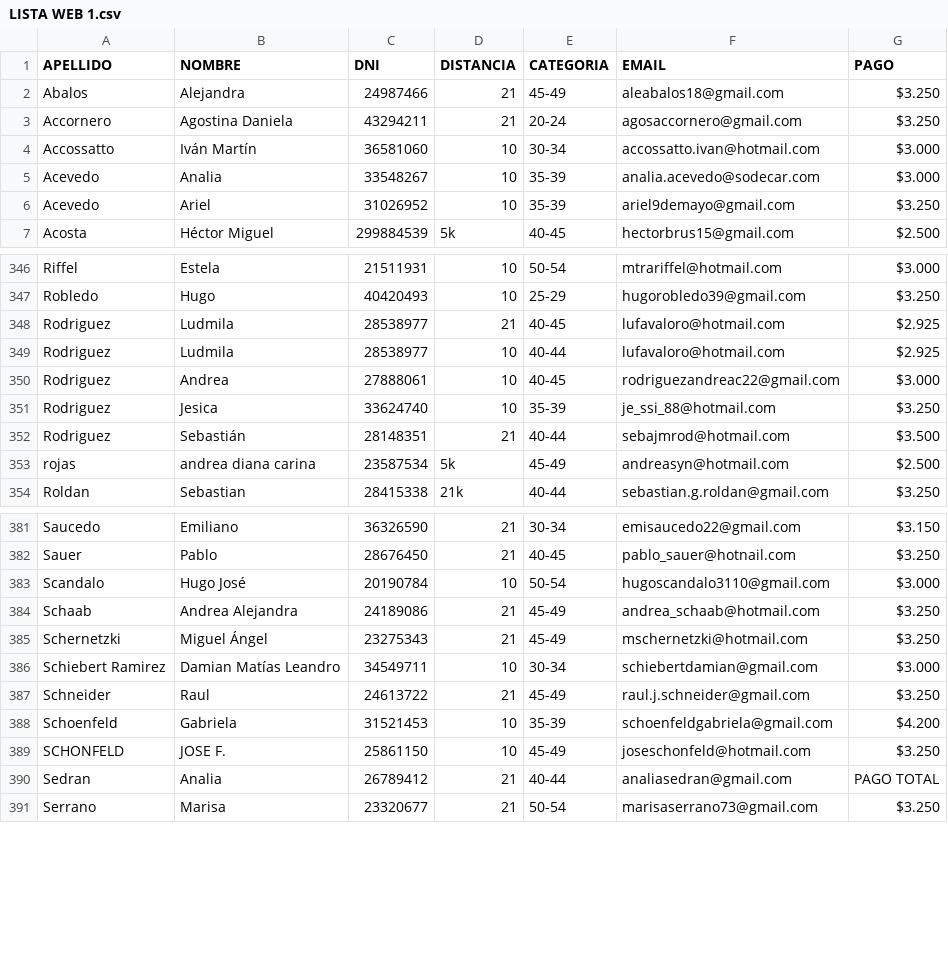
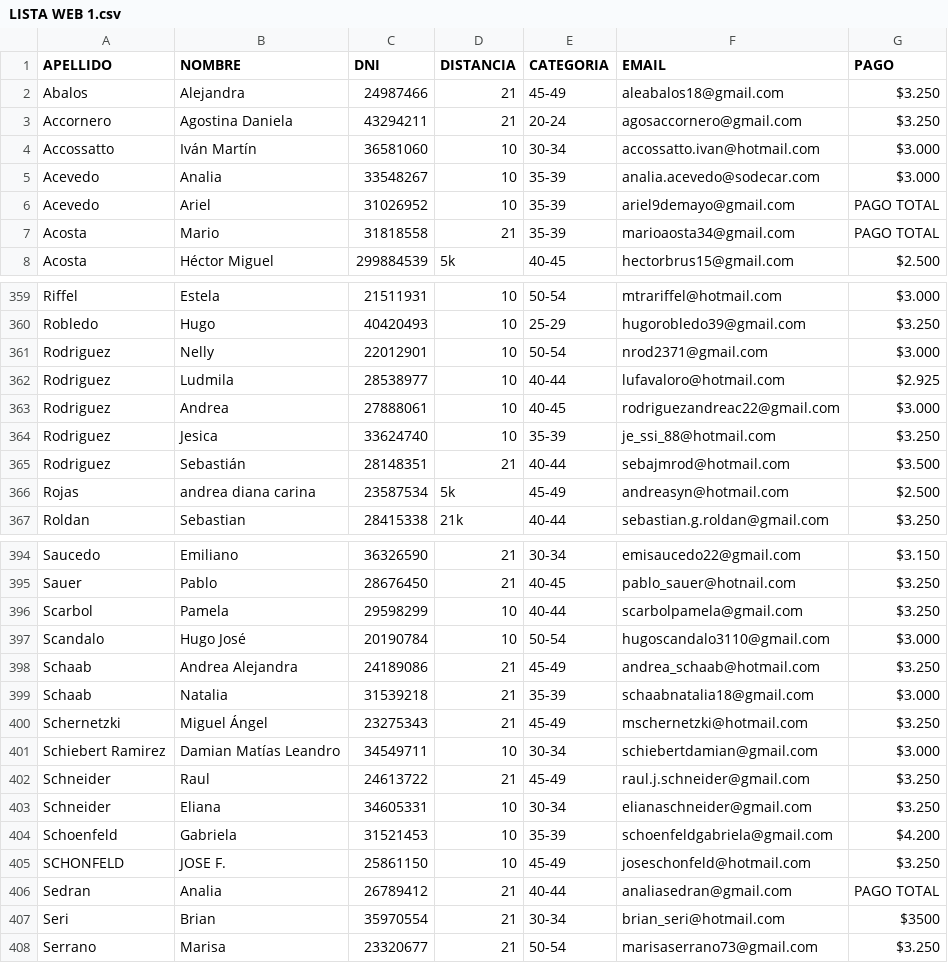
Before and after one commit to gidaszewski/webcrp, a CSV file: Home/listados/Home/LISTA WEB 1.csv, drawn as a sheet; only a part is shown, gaps mark what is left out; the diff covers the shown part only.

```diff
--- a/Home/listados/Home/LISTA WEB 1.csv
+++ b/Home/listados/Home/LISTA WEB 1.csv
@@ -5,3 +5,4 @@ Accossatto,Iván Martín,36581060,10,30-34,accossatto.ivan@hotmail.com,$3.000
 Acevedo,Analia,33548267,10,35-39,analia.acevedo@sodecar.com,$3.000
-Acevedo,Ariel,31026952,10,35-39,ariel9demayo@gmail.com,$3.250
+Acevedo,Ariel,31026952,10,35-39,ariel9demayo@gmail.com,PAGO TOTAL
+Acosta,Mario,31818558,21,35-39,marioaosta34@gmail.com,PAGO TOTAL
 Acosta,Héctor Miguel,299884539,5k,40-45,hectorbrus15@gmail.com,$2.500
@@ -347,3 +360,3 @@ Riffel,Estela,21511931,10,50-54,mtrariffel@hotmail.com,$3.000
 Robledo,Hugo,40420493,10,25-29,hugorobledo39@gmail.com,$3.250
-Rodriguez,Ludmila,28538977,21,40-45,lufavaloro@hotmail.com,$2.925
+Rodriguez,Nelly,22012901,10,50-54,nrod2371@gmail.com,$3.000
 Rodriguez,Ludmila,28538977,10,40-44,lufavaloro@hotmail.com,$2.925
@@ -352,3 +365,3 @@ Rodriguez,Jesica,33624740,10,35-39,je_ssi_88@hotmail.com,$3.250
 Rodriguez,Sebastián,28148351,21,40-44,sebajmrod@hotmail.com,$3.500
-rojas,andrea diana carina,23587534,5k,45-49,andreasyn@hotmail.com,$2.500
+Rojas,andrea diana carina,23587534,5k,45-49,andreasyn@hotmail.com,$2.500
 Roldan,Sebastian,28415338,21k,40-44,sebastian.g.roldan@gmail.com,$3.250
@@ -382,4 +395,6 @@ Saucedo,Emiliano,36326590,21,30-34,emisaucedo22@gmail.com,$3.150
 Sauer,Pablo,28676450,21,40-45,pablo_sauer@hotnail.com,$3.250
+Scarbol,Pamela,29598299,10,40-44,scarbolpamela@gmail.com,$3.250
 Scandalo,Hugo José,20190784,10,50-54,hugoscandalo3110@gmail.com,$3.000
 Schaab,Andrea Alejandra,24189086,21,45-49,andrea_schaab@hotmail.com,$3.250
+Schaab,Natalia,31539218,21,35-39,schaabnatalia18@gmail.com,$3.000
 Schernetzki,Miguel Ángel,23275343,21,45-49,mschernetzki@hotmail.com,$3.250
@@ -387,2 +402,3 @@ Schiebert Ramirez,Damian Matías Leandro,34549711,10,30-34,schiebertdamian@gmail
 Schneider,Raul,24613722,21,45-49,raul.j.schneider@gmail.com,$3.250
+Schneider,Eliana,34605331,10,30-34,elianaschneider@gmail.com,$3.250
 Schoenfeld,Gabriela,31521453,10,35-39,schoenfeldgabriela@gmail.com,$4.200
@@ -390,2 +406,3 @@ SCHONFELD,JOSE F.,25861150,10,45-49,joseschonfeld@hotmail.com,$3.250
 Sedran,Analia,26789412,21,40-44,analiasedran@gmail.com,PAGO TOTAL
+Seri,Brian,35970554,21,30-34,brian_seri@hotmail.com,$3500
 Serrano,Marisa,23320677,21,50-54,marisaserrano73@gmail.com,$3.250
```
Also changed, not shown: 13 added rows and 4 edited cells elsewhere in this file.
